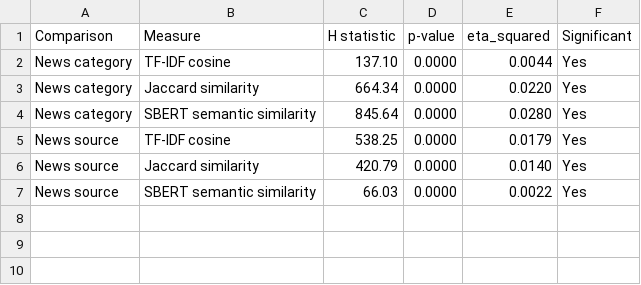
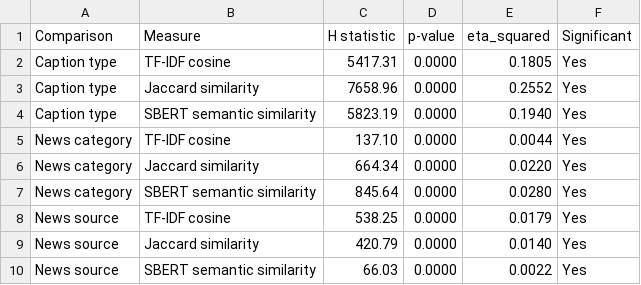
Before and after one commit to CS7IS4-Connections/Connections, a CSV file: results/figures/table2_statistical_tests.csv, drawn as a sheet; the diff names each change by its address in the sheet, - before the commit and + after, or states it on an @@ line.

```diff
--- a/results/figures/table2_statistical_tests.csv
+++ b/results/figures/table2_statistical_tests.csv
+row 2: Caption type | TF-IDF cosine | 5417.31 | 0.0000 | 0.1805 | Yes
+row 3: Caption type | Jaccard similarity | 7658.96 | 0.0000 | 0.2552 | Yes
+row 4: Caption type | SBERT semantic similarity | 5823.19 | 0.0000 | 0.1940 | Yes
```
Also changed, not shown: results/figures/table3_regression.csv, 16 other files.
